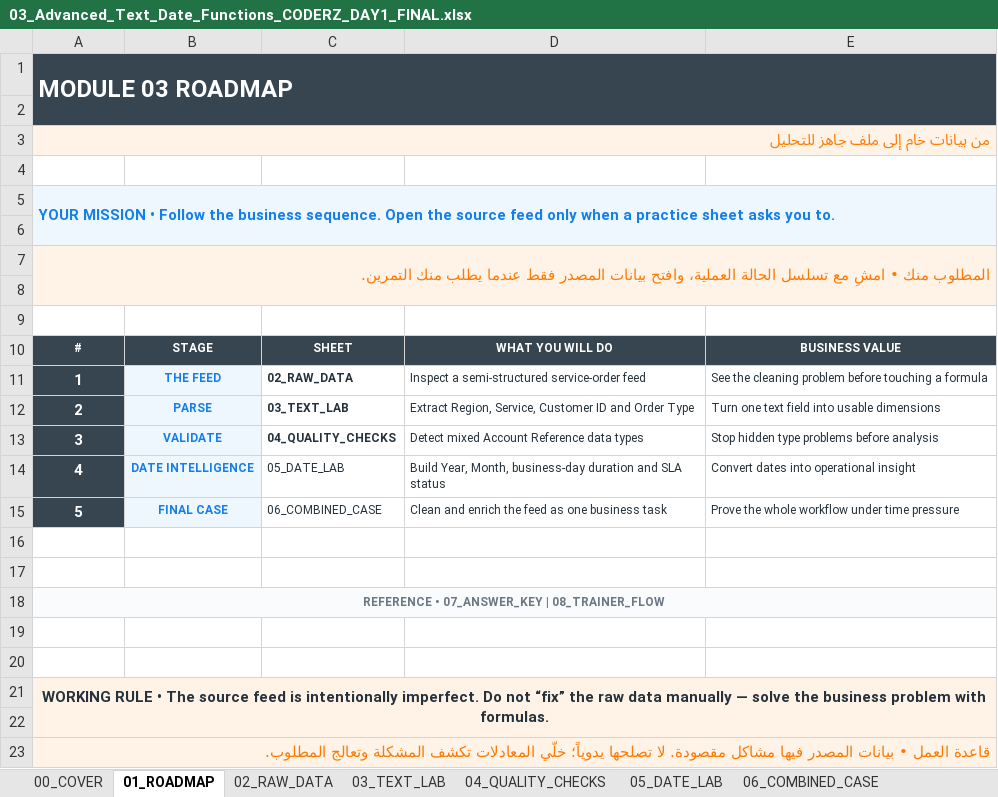
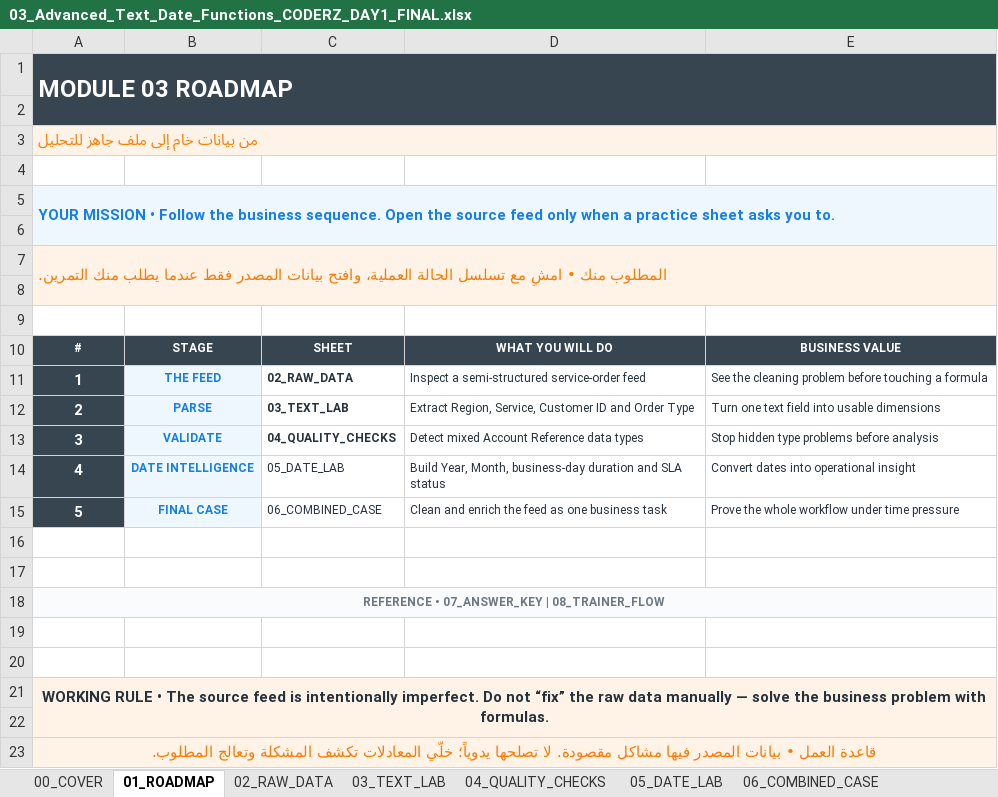
Before and after one commit to BaselGhanem/orange-excel-experience, an Excel workbook: downloads/day1/03_Advanced_Text_Date_Functions_CODERZ_DAY1_FINAL.xlsx, sheet 01_ROADMAP, drawn as a sheet; values as stored, in another font and other column widths than the file's, no borders; the diff names each change by its address in the sheet, - before the commit and + after, or states it on an @@ line.

```diff
--- a/downloads/day1/03_Advanced_Text_Date_Functions_CODERZ_DAY1_FINAL.xlsx (sheet 01_ROADMAP)
+++ b/downloads/day1/03_Advanced_Text_Date_Functions_CODERZ_DAY1_FINAL.xlsx (sheet 01_ROADMAP)
-A3 alignment: right
+A3 alignment: left
-A7 alignment: right
+A7 alignment: left
-A23 alignment: right
+A23 alignment: center
```
Also changed, not shown: sheet 03_TEXT_LAB, sheet 05_DATE_LAB, sheet 06_COMBINED_CASE, sheet 02_RAW_DATA, sheet 00_COVER, formulas that keep their value, charts or pictures.
